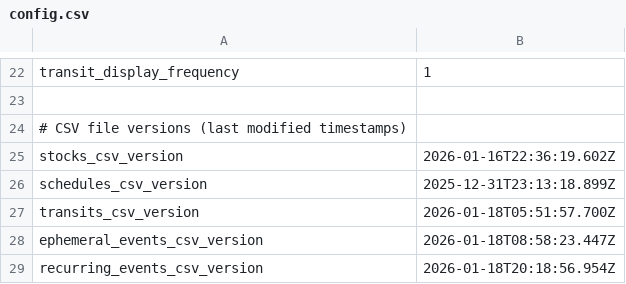
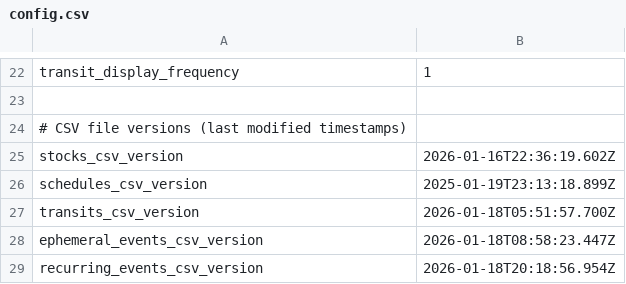
Before and after one commit to dcelayeta/main-pantallita, a CSV file: config.csv, drawn as a sheet; only a part is shown, gaps mark what is left out.

Commit message:
Update schedules_csv_version timestamp

```diff
--- a/config.csv
+++ b/config.csv
@@ -25,3 +25,3 @@ transit_display_frequency,1
 stocks_csv_version,2026-01-16T22:36:19.602Z
-schedules_csv_version,2025-12-31T23:13:18.899Z
+schedules_csv_version,2025-01-19T23:13:18.899Z
 transits_csv_version,2026-01-18T05:51:57.700Z
```
